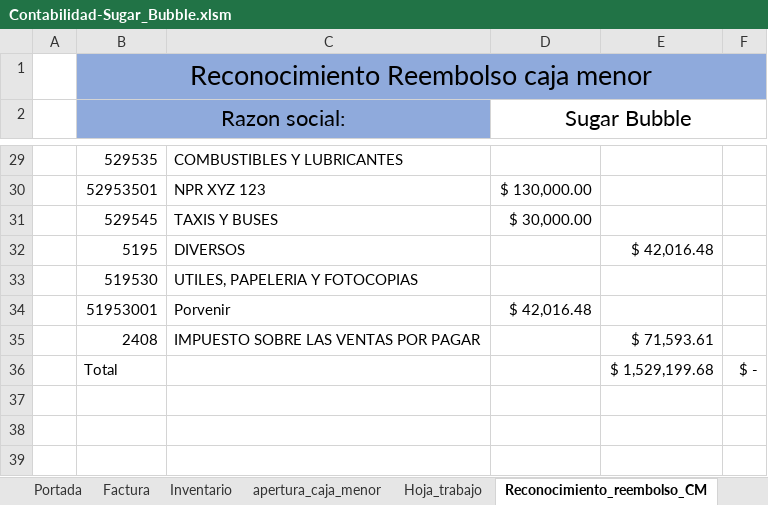
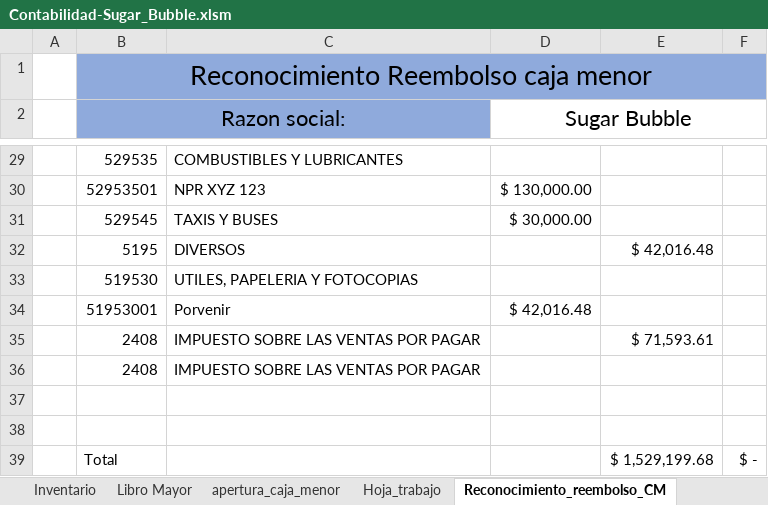
Before and after one commit to Acinorev07/Contabilidad-Sugar-Bubble-en-Excell, an Excel workbook: Contabilidad-Sugar_Bubble.xlsm, sheet Reconocimiento_reembolso_CM, drawn as a sheet; only a part is shown, gaps mark what is left out; values as stored, in another font and other column widths than the file's, no borders; charts and pictures and table styles not drawn; the diff names each change by its address in the sheet, - before the commit and + after, or states it on an @@ line.

Commit message:
En este compromiso cree el libro mayor y sus respectivas macros, añadi la funcionalidad de que cada tabla acceda al puc para un facil registro de los datos, usando un bucle que accede a todos los nombres en la tabla y se los pasa a la funcion cuenta

```diff
--- a/Contabilidad-Sugar_Bubble.xlsm (sheet Reconocimiento_reembolso_CM)
+++ b/Contabilidad-Sugar_Bubble.xlsm (sheet Reconocimiento_reembolso_CM)
+sheet tab: Libro Mayor
+row 36:  | 2408 | IMPUESTO SOBRE LAS VENTAS POR PAGAR
+row 37: (empty)
+row 38: (empty)
```
Also changed, not shown: charts or pictures.
